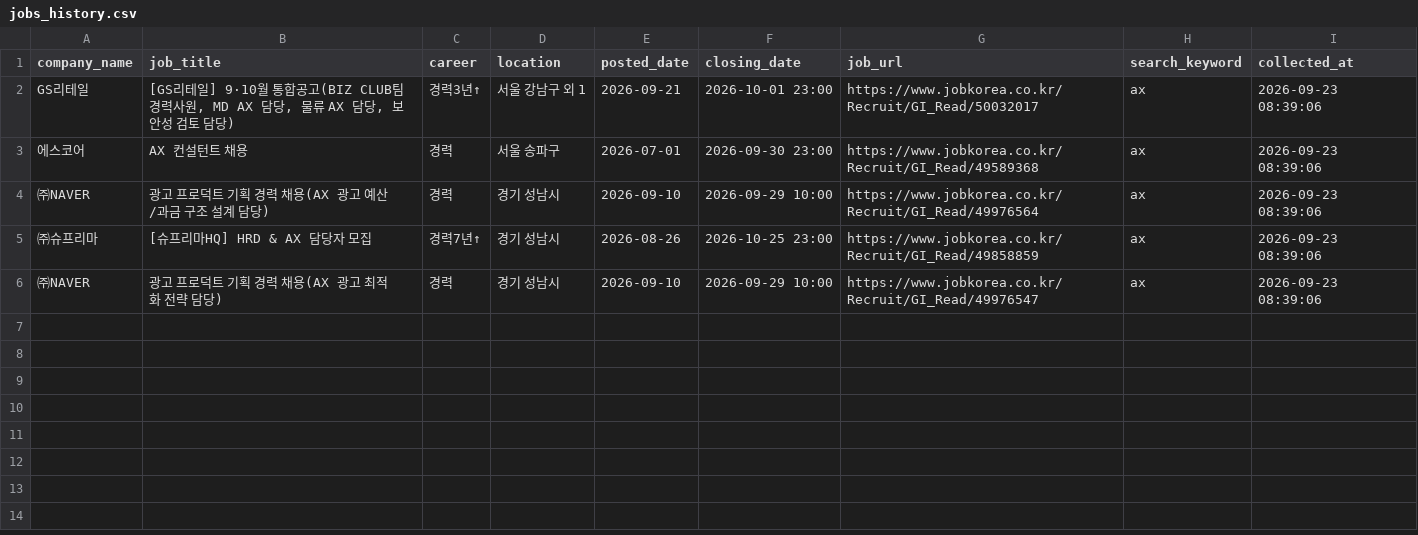
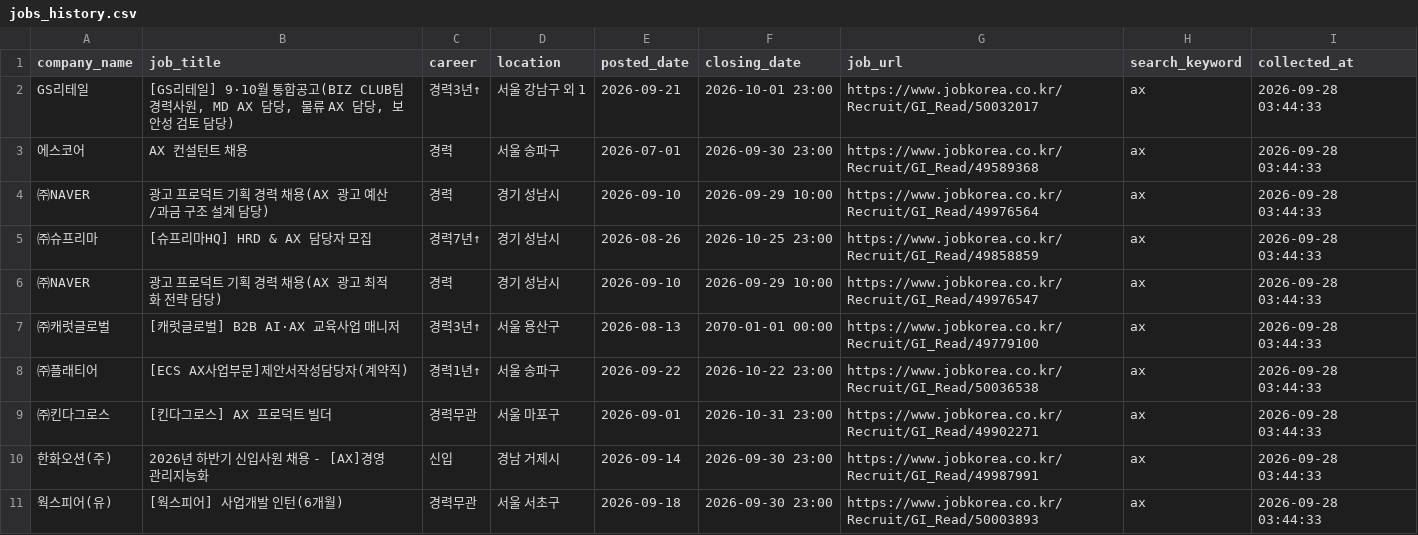
Before and after one commit to sangjae-lee97/claude-code-agent-course, a CSV file: chapter11/ax-job-agent/data/processed/jobs_history.csv, drawn as a sheet; only a part is shown; the diff covers the shown part only.

```diff
--- a/chapter11/ax-job-agent/data/processed/jobs_history.csv
+++ b/chapter11/ax-job-agent/data/processed/jobs_history.csv
@@ -1,6 +1,11 @@
 company_name,job_title,career,location,posted_date,closing_date,job_url,search_keyword,collected_at
-GS리테일,"[GS리테일] 9·10월 통합공고(BIZ CLUB팀 경력사원, MD AX 담당, 물류 AX 담당, 보안성 검토 담당)",경력3년↑,서울 강남구 외 1,2026-09-21,2026-10-01 23:00,https://www.jobkorea.co.kr/Recruit/GI_Read/50032017,ax,2026-09-23 08:39:06
-에스코어,AX 컨설턴트 채용,경력,서울 송파구,2026-07-01,2026-09-30 23:00,https://www.jobkorea.co.kr/Recruit/GI_Read/49589368,ax,2026-09-23 08:39:06
-㈜NAVER,광고 프로덕트 기획 경력 채용(AX 광고 예산/과금 구조 설계 담당),경력,경기 성남시,2026-09-10,2026-09-29 10:00,https://www.jobkorea.co.kr/Recruit/GI_Read/49976564,ax,2026-09-23 08:39:06
-㈜슈프리마,[슈프리마HQ] HRD & AX 담당자 모집,경력7년↑,경기 성남시,2026-08-26,2026-10-25 23:00,https://www.jobkorea.co.kr/Recruit/GI_Read/49858859,ax,2026-09-23 08:39:06
-㈜NAVER,광고 프로덕트 기획 경력 채용(AX 광고 최적화 전략 담당),경력,경기 성남시,2026-09-10,2026-09-29 10:00,https://www.jobkorea.co.kr/Recruit/GI_Read/49976547,ax,2026-09-23 08:39:06
+GS리테일,"[GS리테일] 9·10월 통합공고(BIZ CLUB팀 경력사원, MD AX 담당, 물류 AX 담당, 보안성 검토 담당)",경력3년↑,서울 강남구 외 1,2026-09-21,2026-10-01 23:00,https://www.jobkorea.co.kr/Recruit/GI_Read/50032017,ax,2026-09-28 03:44:33
+에스코어,AX 컨설턴트 채용,경력,서울 송파구,2026-07-01,2026-09-30 23:00,https://www.jobkorea.co.kr/Recruit/GI_Read/49589368,ax,2026-09-28 03:44:33
+㈜NAVER,광고 프로덕트 기획 경력 채용(AX 광고 예산/과금 구조 설계 담당),경력,경기 성남시,2026-09-10,2026-09-29 10:00,https://www.jobkorea.co.kr/Recruit/GI_Read/49976564,ax,2026-09-28 03:44:33
+㈜슈프리마,[슈프리마HQ] HRD & AX 담당자 모집,경력7년↑,경기 성남시,2026-08-26,2026-10-25 23:00,https://www.jobkorea.co.kr/Recruit/GI_Read/49858859,ax,2026-09-28 03:44:33
+㈜NAVER,광고 프로덕트 기획 경력 채용(AX 광고 최적화 전략 담당),경력,경기 성남시,2026-09-10,2026-09-29 10:00,https://www.jobkorea.co.kr/Recruit/GI_Read/49976547,ax,2026-09-28 03:44:33
+㈜캐럿글로벌,[캐럿글로벌] B2B AI·AX 교육사업 매니저,경력3년↑,서울 용산구,2026-08-13,2070-01-01 00:00,https://www.jobkorea.co.kr/Recruit/GI_Read/49779100,ax,2026-09-28 03:44:33
+㈜플래티어,[ECS AX사업부문]제안서작성담당자(계약직),경력1년↑,서울 송파구,2026-09-22,2026-10-22 23:00,https://www.jobkorea.co.kr/Recruit/GI_Read/50036538,ax,2026-09-28 03:44:33
+㈜킨다그로스,[킨다그로스] AX 프로덕트 빌더,경력무관,서울 마포구,2026-09-01,2026-10-31 23:00,https://www.jobkorea.co.kr/Recruit/GI_Read/49902271,ax,2026-09-28 03:44:33
+한화오션(주),2026년 하반기 신입사원 채용 - [AX]경영관리지능화,신입,경남 거제시,2026-09-14,2026-09-30 23:00,https://www.jobkorea.co.kr/Recruit/GI_Read/49987991,ax,2026-09-28 03:44:33
+웍스피어(유),[웍스피어] 사업개발 인턴(6개월),경력무관,서울 서초구,2026-09-18,2026-09-30 23:00,https://www.jobkorea.co.kr/Recruit/GI_Read/50003893,ax,2026-09-28 03:44:33
```
Also changed, not shown: 10 added rows elsewhere in this file.
